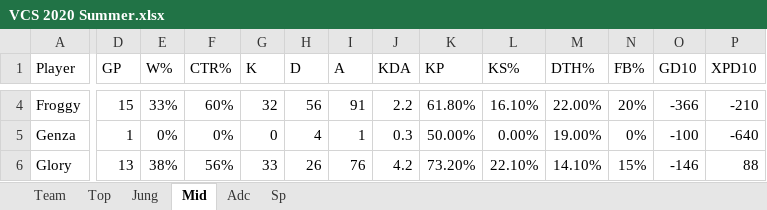
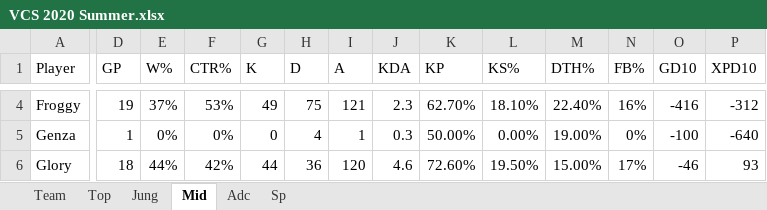
Before and after one commit to NguyenVinhKhiem/VCS-Analyst, an Excel workbook: VCS 2020 Summer.xlsx, sheet Mid, drawn as a sheet; only a part is shown, gaps mark what is left out; values as stored, in another font and other column widths than the file's, no borders; the diff covers the shown part only; the diff names each change by its address in the sheet, - before the commit and + after, or states it on an @@ line.

```diff
--- a/VCS 2020 Summer.xlsx (sheet Mid)
+++ b/VCS 2020 Summer.xlsx (sheet Mid)
-D4 (GP): 15
+D4 (GP): 19
-E4 (W%): 33%
+E4 (W%): 37%
-F4 (CTR%): 60%
+F4 (CTR%): 53%
-G4 (K): 32
+G4 (K): 49
-H4 (D): 56
+H4 (D): 75
-I4 (A): 91
+I4 (A): 121
-J4 (KDA): 2.2
+J4 (KDA): 2.3
-K4 (KP): 61.80%
+K4 (KP): 62.70%
-L4 (KS%): 16.10%
+L4 (KS%): 18.10%
-M4 (DTH%): 22.00%
+M4 (DTH%): 22.40%
-N4 (FB%): 20%
+N4 (FB%): 16%
-O4 (GD10): -366
+O4 (GD10): -416
-P4 (XPD10): -210
+P4 (XPD10): -312
-D6 (GP): 13
+D6 (GP): 18
-E6 (W%): 38%
+E6 (W%): 44%
-F6 (CTR%): 56%
+F6 (CTR%): 42%
-G6 (K): 33
+G6 (K): 44
-H6 (D): 26
+H6 (D): 36
-I6 (A): 76
+I6 (A): 120
-J6 (KDA): 4.2
+J6 (KDA): 4.6
-K6 (KP): 73.20%
+K6 (KP): 72.60%
-L6 (KS%): 22.10%
+L6 (KS%): 19.50%
-M6 (DTH%): 14.10%
+M6 (DTH%): 15.00%
-N6 (FB%): 15%
+N6 (FB%): 17%
-O6 (GD10): -146
+O6 (GD10): -46
-P6 (XPD10): 88
+P6 (XPD10): 93
```
Also changed, not shown: 130 edited cells elsewhere in this sheet, sheet Team, sheet Top, sheet Jung, sheet Adc, sheet Sp.
